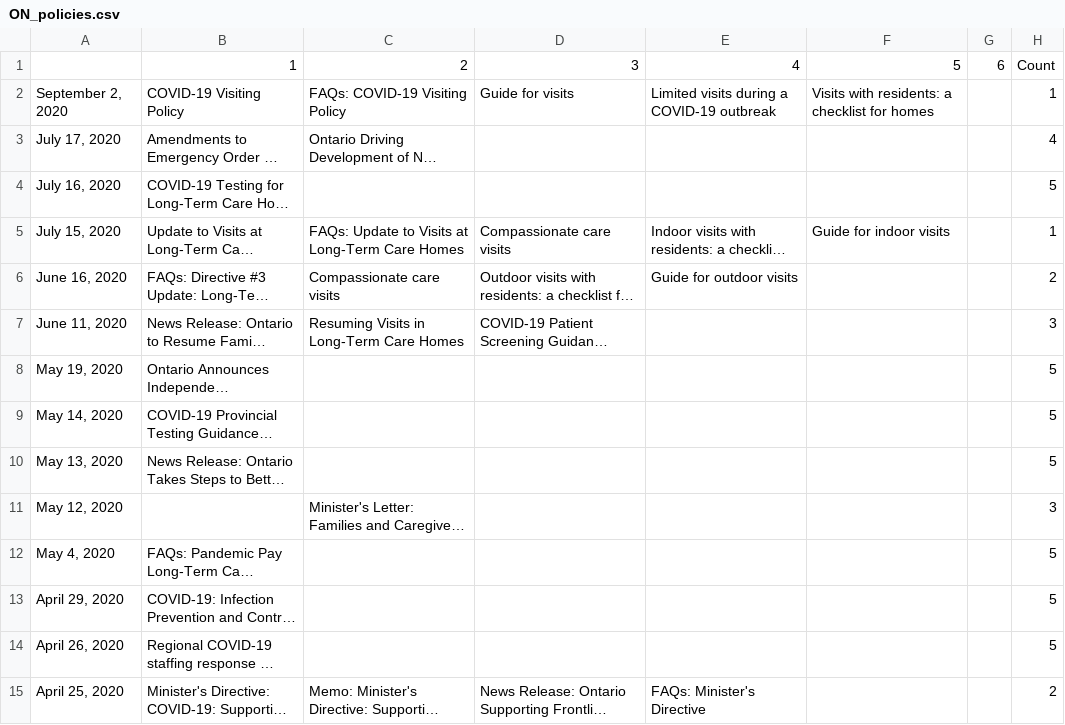
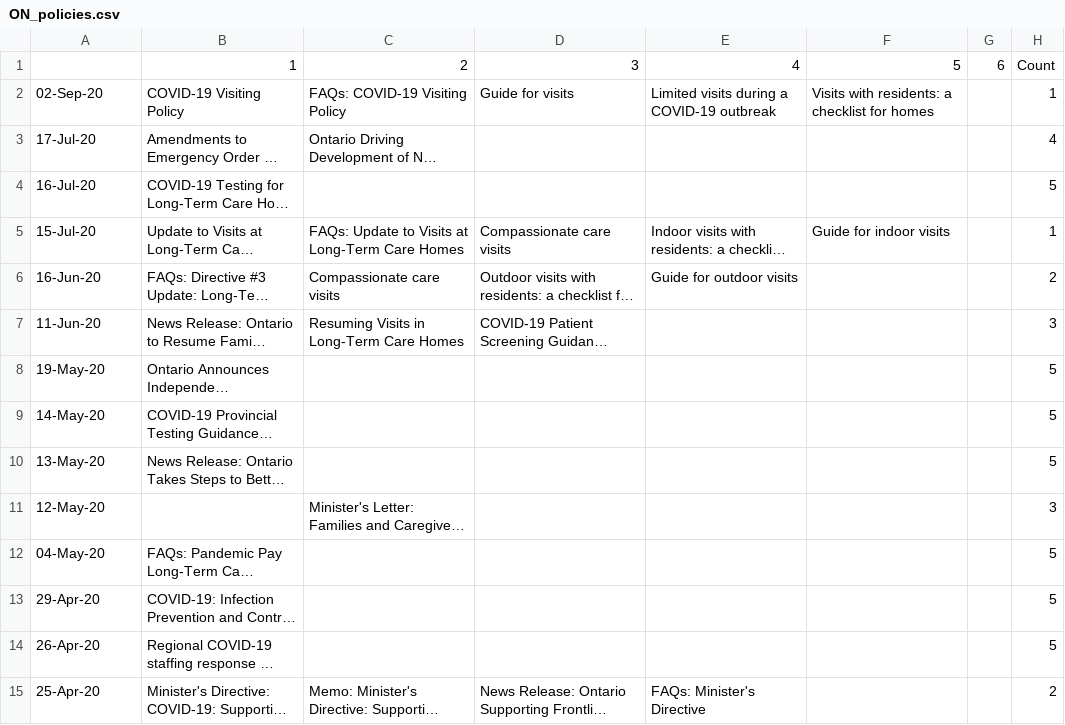
Before and after one commit to nganlyle/wrangle_covid, a CSV file: LTChomes_analysis_ON/merge_LTC_database/ON_policies.csv, drawn as a sheet; only a part is shown; long unchanged cells end in …; the diff covers the shown part only; the diff names each change by its address in the sheet, - before the commit and + after, or states it on an @@ line.

```diff
--- a/LTChomes_analysis_ON/merge_LTC_database/ON_policies.csv
+++ b/LTChomes_analysis_ON/merge_LTC_database/ON_policies.csv
-A2: September 2, 2020
+A2: 02-Sep-20
-A3: July 17, 2020
+A3: 17-Jul-20
-A4: July 16, 2020
+A4: 16-Jul-20
-A5: July 15, 2020
+A5: 15-Jul-20
-A6: June 16, 2020
+A6: 16-Jun-20
-A7: June 11, 2020
+A7: 11-Jun-20
-A8: May 19, 2020
+A8: 19-May-20
-A9: May 14, 2020
+A9: 14-May-20
-A10: May 13, 2020
+A10: 13-May-20
-A11: May 12, 2020
+A11: 12-May-20
-A12: May 4, 2020
+A12: 04-May-20
-A13: April 29, 2020
+A13: 29-Apr-20
-A14: April 26, 2020
+A14: 26-Apr-20
-A15: April 25, 2020
+A15: 25-Apr-20
```
Also changed, not shown: 25 edited cells elsewhere in this file, data/alberta/ltc_odhf.csv, data/alberta/ltc_odhf_clean.csv, 4 other files.
